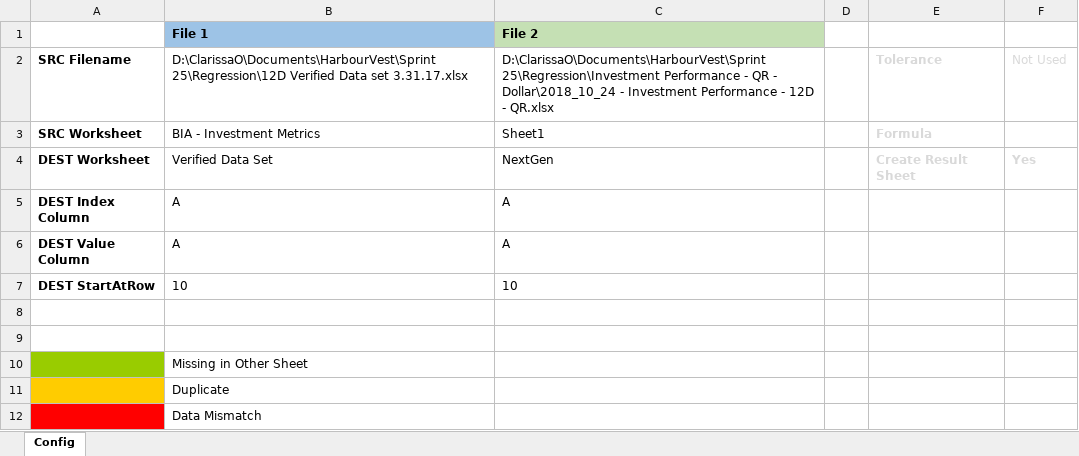
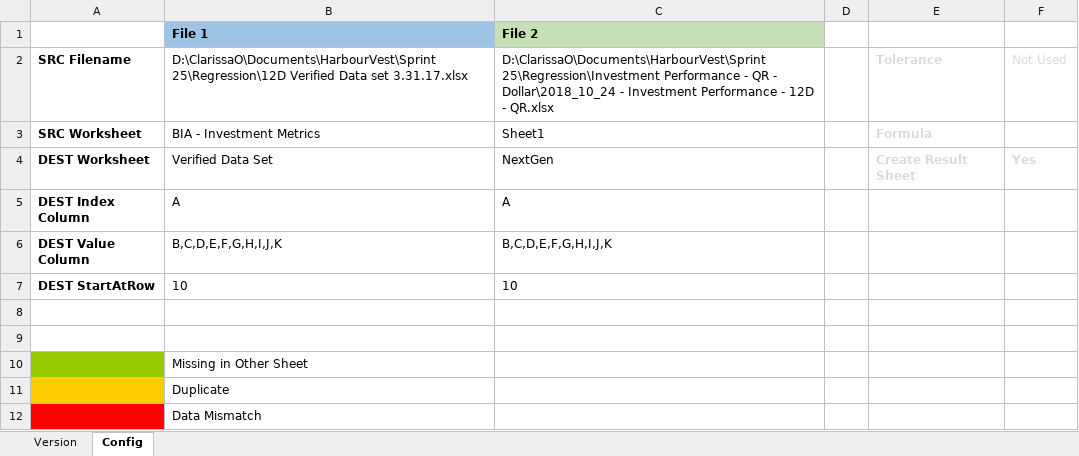
Before and after one commit to clrscr0/productivity-tools, an Excel workbook: Excel compare tool.xlsm, sheet Config, drawn as a sheet; values as stored, in another font and other column widths than the file's, no borders; charts and pictures not drawn; the diff names each change by its address in the sheet, - before the commit and + after, or states it on an @@ line.

```diff
--- a/Excel compare tool.xlsm (sheet Config)
+++ b/Excel compare tool.xlsm (sheet Config)
@@ sheet tab unhidden: Version @@
-B6: A
+B6: B,C,D,E,F,G,H,I,J,K
-C6: A
+C6: B,C,D,E,F,G,H,I,J,K
```
Also changed, not shown: charts or pictures.
